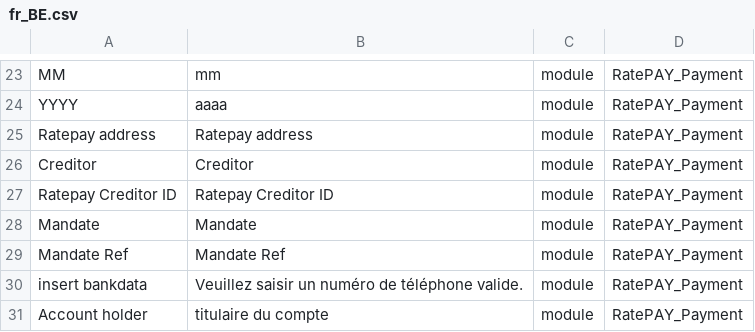
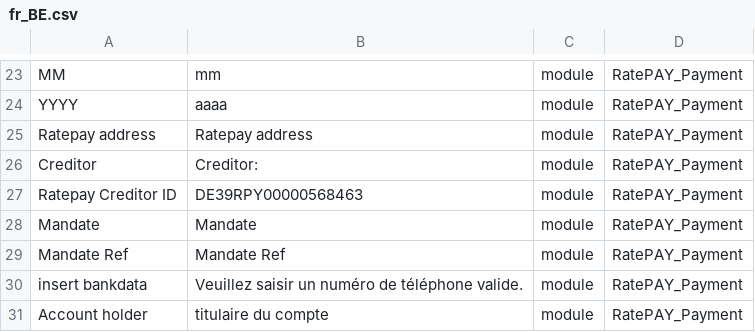
Before and after one commit to ratepay/magento2-module, a CSV file: i18n/fr_BE.csv, drawn as a sheet; only a part is shown, gaps mark what is left out.

Commit message:
M2-45 - Added missing creditor id in language files

```diff
--- a/i18n/fr_BE.csv
+++ b/i18n/fr_BE.csv
@@ -25,4 +25,4 @@ YYYY,aaaa,module,RatePAY_Payment
 "Ratepay address","Ratepay address",module,RatePAY_Payment
-Creditor,Creditor,module,RatePAY_Payment
-"Ratepay Creditor ID","Ratepay Creditor ID",module,RatePAY_Payment
+"Creditor","Creditor: ",module,RatePAY_Payment
+"Ratepay Creditor ID","DE39RPY00000568463",module,RatePAY_Payment
 Mandate,Mandate,module,RatePAY_Payment
```
Also changed, not shown: i18n/en_GB.csv, i18n/en_US.csv, 2 other files.
